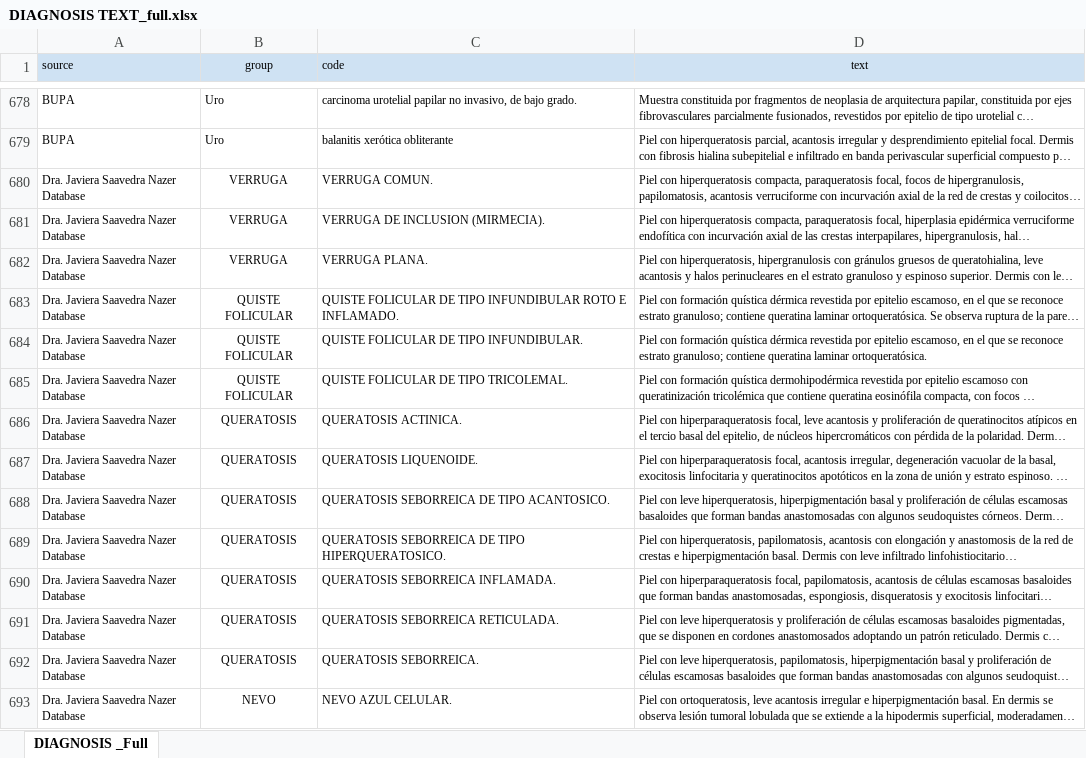
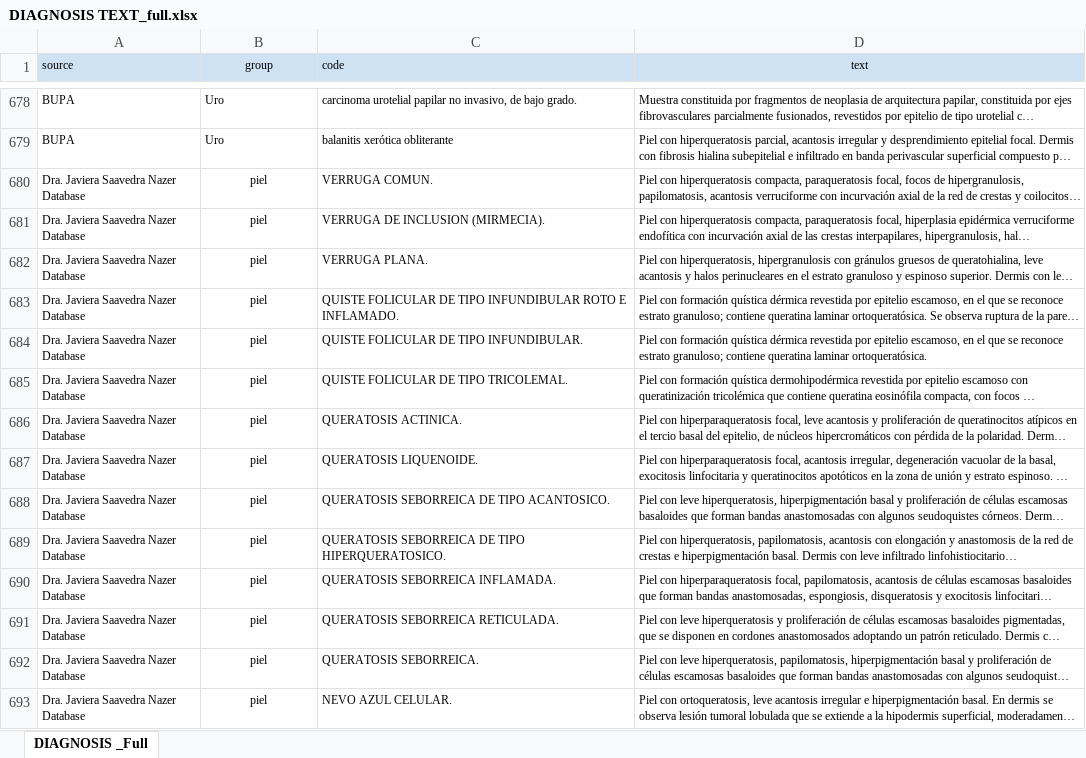
Before and after one commit to LinFrancis/codificador, an Excel workbook: DIAGNOSIS TEXT_full.xlsx, sheet DIAGNOSIS _Full, drawn as a sheet; only a part is shown, gaps mark what is left out; long unchanged cells end in …; values as stored, in another font and other column widths than the file's, no borders; charts and pictures and conditional formats not drawn; the diff covers the shown part only; the diff names each change by its address in the sheet, - before the commit and + after, or states it on an @@ line.

Commit message:
Add files via upload

```diff
--- a/DIAGNOSIS TEXT_full.xlsx (sheet DIAGNOSIS _Full)
+++ b/DIAGNOSIS TEXT_full.xlsx (sheet DIAGNOSIS _Full)
-B680:B682 (group): VERRUGA
+B680:B682 (group): piel
-B683:B685 (group): QUISTE FOLICULAR
+B683:B685 (group): piel
-B686:B692 (group): QUERATOSIS
+B686:B692 (group): piel
-B693 (group): NEVO
+B693 (group): piel
```
Also changed, not shown: 11 added rows, 134 edited cells and cell formats elsewhere in this sheet.
